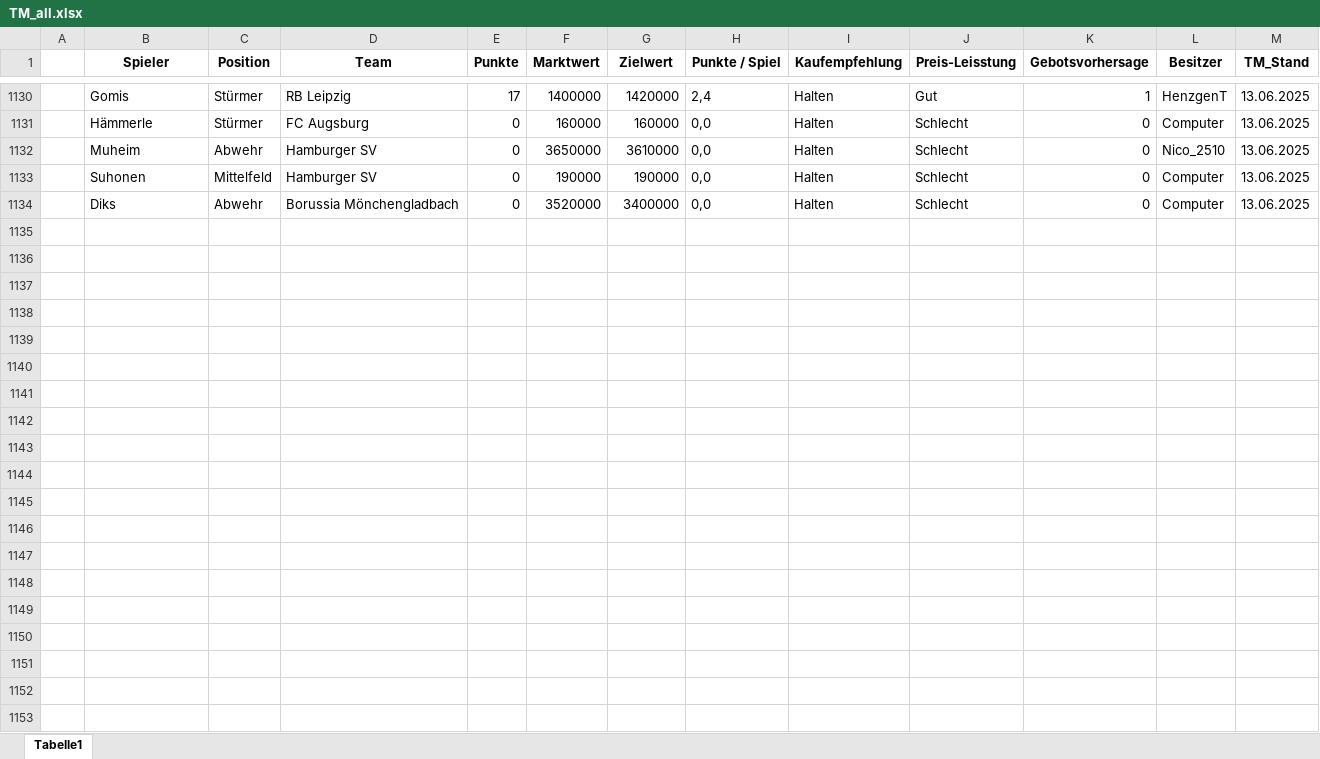
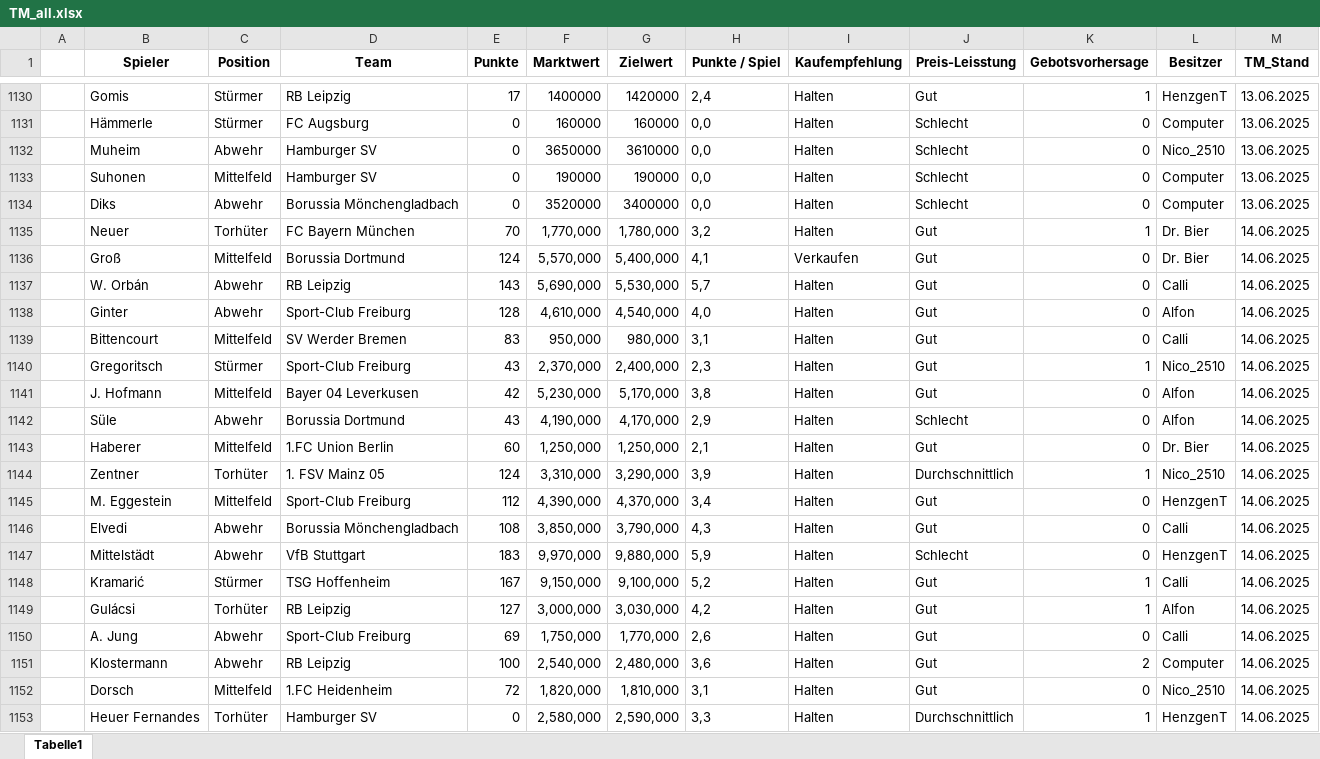
Before and after one commit to ternes90/comunio, an Excel workbook: TM_all.xlsx, sheet Tabelle1, drawn as a sheet; only a part is shown, gaps mark what is left out; values as stored, in another font and other column widths than the file's, no borders; the diff covers the shown part only; the diff names each change by its address in the sheet, - before the commit and + after, or states it on an @@ line.

```diff
--- a/TM_all.xlsx (sheet Tabelle1)
+++ b/TM_all.xlsx (sheet Tabelle1)
+row 1135:  | Neuer | Torhüter | FC Bayern München | 70 | 1,770,000 | 1,780,000 | 3,2 | Halten | Gut | 1 | Dr. Bier | 14.06.2025
+row 1136:  | Groß | Mittelfeld | Borussia Dortmund | 124 | 5,570,000 | 5,400,000 | 4,1 | Verkaufen | Gut | 0 | Dr. Bier | 14.06.2025
+row 1137:  | W. Orbán | Abwehr | RB Leipzig | 143 | 5,690,000 | 5,530,000 | 5,7 | Halten | Gut | 0 | Calli | 14.06.2025
+row 1138:  | Ginter | Abwehr | Sport-Club Freiburg | 128 | 4,610,000 | 4,540,000 | 4,0 | Halten | Gut | 0 | Alfon | 14.06.2025
+row 1139:  | Bittencourt | Mittelfeld | SV Werder Bremen | 83 | 950,000 | 980,000 | 3,1 | Halten | Gut | 0 | Calli | 14.06.2025
+row 1140:  | Gregoritsch | Stürmer | Sport-Club Freiburg | 43 | 2,370,000 | 2,400,000 | 2,3 | Halten | Gut | 1 | Nico_2510 | 14.06.2025
+row 1141:  | J. Hofmann | Mittelfeld | Bayer 04 Leverkusen | 42 | 5,230,000 | 5,170,000 | 3,8 | Halten | Gut | 0 | Alfon | 14.06.2025
+row 1142:  | Süle | Abwehr | Borussia Dortmund | 43 | 4,190,000 | 4,170,000 | 2,9 | Halten | Schlecht | 0 | Alfon | 14.06.2025
+row 1143:  | Haberer | Mittelfeld | 1.FC Union Berlin | 60 | 1,250,000 | 1,250,000 | 2,1 | Halten | Gut | 0 | Dr. Bier | 14.06.2025
+row 1144:  | Zentner | Torhüter | 1. FSV Mainz 05 | 124 | 3,310,000 | 3,290,000 | 3,9 | Halten | Durchschnittlich | 1 | Nico_2510 | 14.06.2025
+row 1145:  | M. Eggestein | Mittelfeld | Sport-Club Freiburg | 112 | 4,390,000 | 4,370,000 | 3,4 | Halten | Gut | 0 | HenzgenT | 14.06.2025
+row 1146:  | Elvedi | Abwehr | Borussia Mönchengladbach | 108 | 3,850,000 | 3,790,000 | 4,3 | Halten | Gut | 0 | Calli | 14.06.2025
+row 1147:  | Mittelstädt | Abwehr | VfB Stuttgart | 183 | 9,970,000 | 9,880,000 | 5,9 | Halten | Schlecht | 0 | HenzgenT | 14.06.2025
+row 1148:  | Kramarić | Stürmer | TSG Hoffenheim | 167 | 9,150,000 | 9,100,000 | 5,2 | Halten | Gut | 1 | Calli | 14.06.2025
+row 1149:  | Gulácsi | Torhüter | RB Leipzig | 127 | 3,000,000 | 3,030,000 | 4,2 | Halten | Gut | 1 | Alfon | 14.06.2025
+row 1150:  | A. Jung | Abwehr | Sport-Club Freiburg | 69 | 1,750,000 | 1,770,000 | 2,6 | Halten | Gut | 0 | Calli | 14.06.2025
+row 1151:  | Klostermann | Abwehr | RB Leipzig | 100 | 2,540,000 | 2,480,000 | 3,6 | Halten | Gut | 2 | Computer | 14.06.2025
+row 1152:  | Dorsch | Mittelfeld | 1.FC Heidenheim | 72 | 1,820,000 | 1,810,000 | 3,1 | Halten | Gut | 0 | Nico_2510 | 14.06.2025
+row 1153:  | Heuer Fernandes | Torhüter | Hamburger SV | 0 | 2,580,000 | 2,590,000 | 3,3 | Halten | Durchschnittlich | 1 | HenzgenT | 14.06.2025
```
Also changed, not shown: 67 added rows elsewhere in this sheet, TRANSFERS_all.xlsx.
